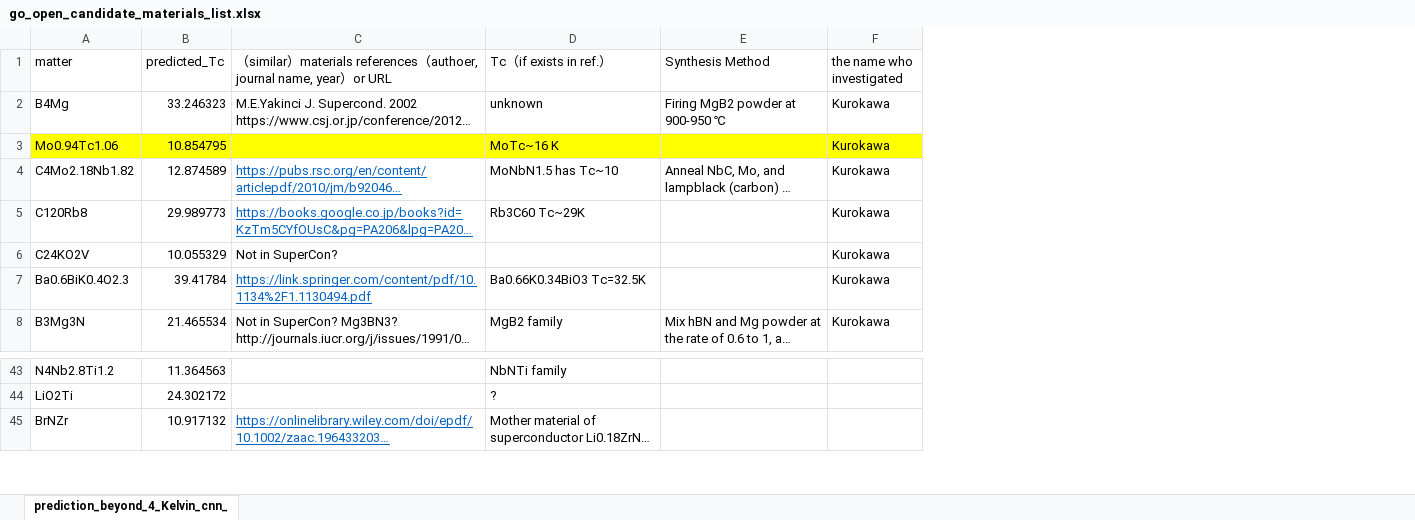
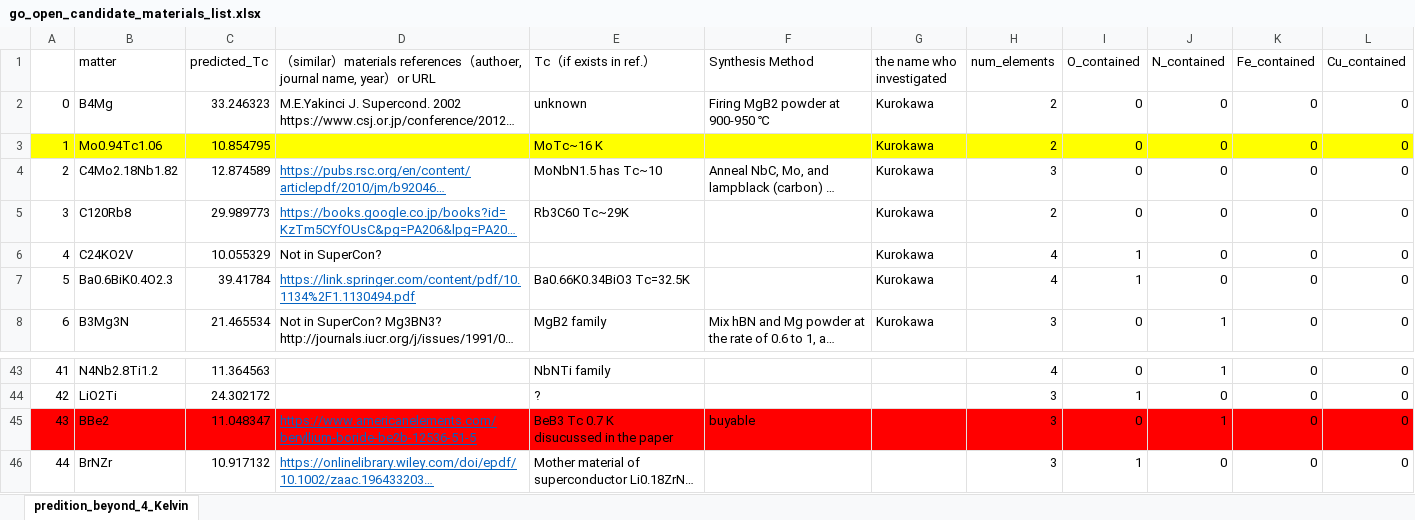
Before and after one commit to tomo835g/Deep-Learning-to-find-Superconductors, an Excel workbook: go_open_candidate_materials_list.xlsx, sheet predition_beyond_4_Kelvin, drawn as a sheet; only a part is shown, gaps mark what is left out; long unchanged cells end in …; values as stored, in another font and other column widths than the file's, no borders; ↵ is a line break in a cell; the diff names each change by its address in the sheet, - before the commit and + after, or states it on an @@ line.

```diff
--- a/go_open_candidate_materials_list.xlsx (sheet predition_beyond_4_Kelvin)
+++ b/go_open_candidate_materials_list.xlsx (sheet predition_beyond_4_Kelvin)
-sheet tab: prediction_beyond_4_Kelvin_cnn_
+sheet tab: predition_beyond_4_Kelvin
+column A, rows 2-8: 0 | 1 | 2 | 3 | 4 | 5 | 6; rows 43-44: 41 | 42; row 46: 44
+column H (num_elements), rows 2-8: 2 | 2 | 3 | 2 | 4 | 4 | 3; rows 43-44: 4 | 3; row 46: 3
+column I (O_contained), rows 2-8: 0 | 0 | 0 | 0 | 1 | 1 | 0; rows 43-44: 0 | 1; row 46: 1
+column J (N_contained), rows 2-8: 0 | 0 | 0 | 0 | 0 | 0 | 1; rows 43-44: 1 | 0; row 46: 0
+column K (Fe_contained), rows 2-8: all 0; rows 43-44: 0 | 0; row 46: 0
+column L (Cu_contained), rows 2-8: all 0; rows 43-44: 0 | 0; row 46: 0
+row 45: 43 | BBe2 | 11.048347 | https://www.americanelements.com/beryllium-boride-be2b-12536-51-5 | BeB3 Tc 0.7 K ↵ disucussed in the paper | buyable |  | 3 | 0 | 1 | 0 | 0
```
Also changed, not shown: 9 other files.
